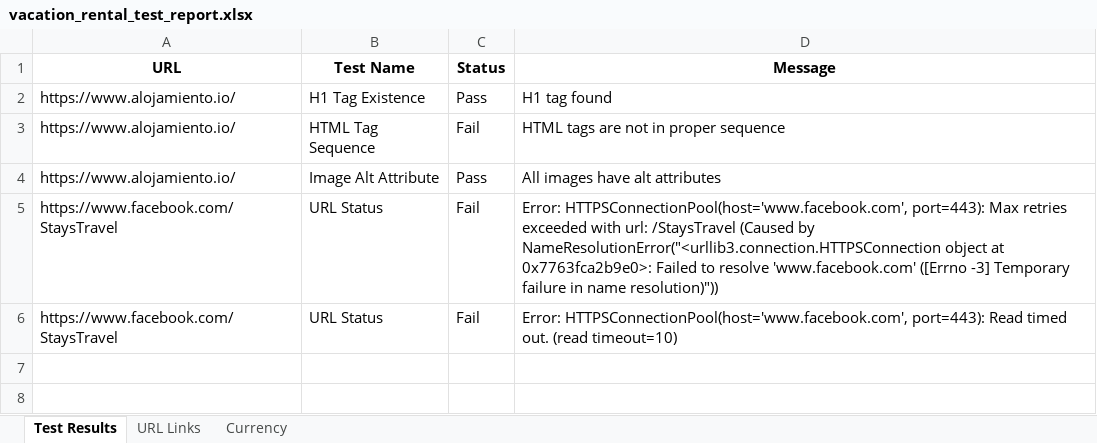
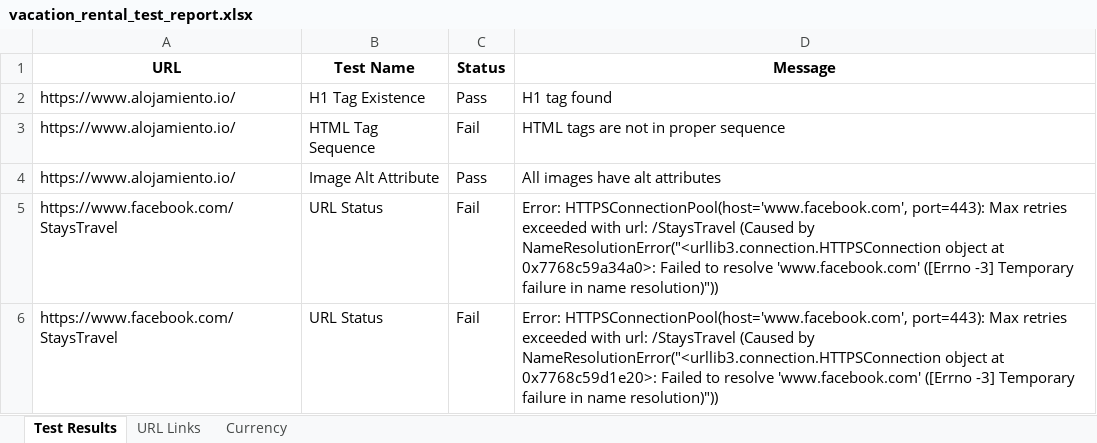
Before and after one commit to Mahi-markus/Assignment-7_selenium, an Excel workbook: vacation-rental-testing/src/Output/vacation_rental_test_report.xlsx, sheet Test Results, drawn as a sheet; values as stored, in another font and other column widths than the file's, no borders; the diff names each change by its address in the sheet, - before the commit and + after, or states it on an @@ line.

```diff
--- a/vacation-rental-testing/src/Output/vacation_rental_test_report.xlsx (sheet Test Results)
+++ b/vacation-rental-testing/src/Output/vacation_rental_test_report.xlsx (sheet Test Results)
-D5 (Message): …object at 0x7763fca2b9e0>: Failed to…
+D5 (Message): …object at 0x7768c59a34a0>: Failed to…
-D6 (Message): …HTTPSConnectionPool(host='www.facebook.com', port=443): Read timed out. (read timeout=10)
+D6 (Message): …HTTPSConnectionPool(host='www.facebook.com', port=443): Max retries exceeded with url: /StaysTravel (Caused by NameResolutionError("<urllib3.connection.HTTPSConnection object at 0x7768c59d1e20>: Failed to resolve 'www.facebook.com' ([Errno -3] Temporary failure in name resolution)"))
```
Also changed, not shown: sheet URL Links, vacation-rental-testing/src/Output/Scraped_Data.xlsx.
